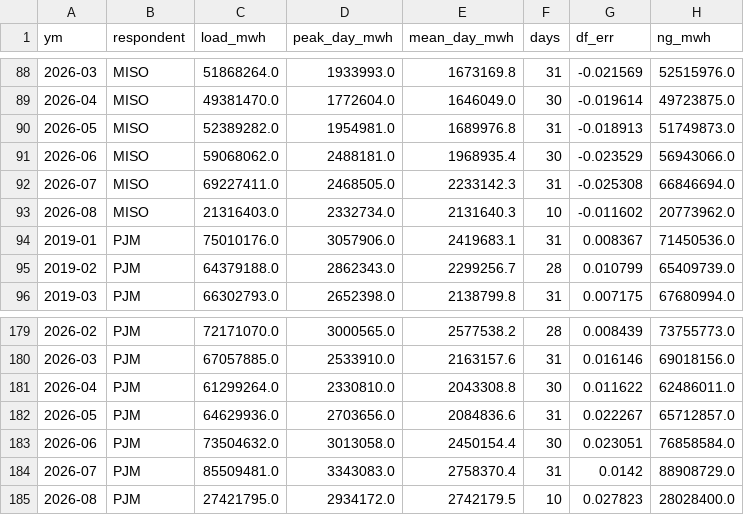
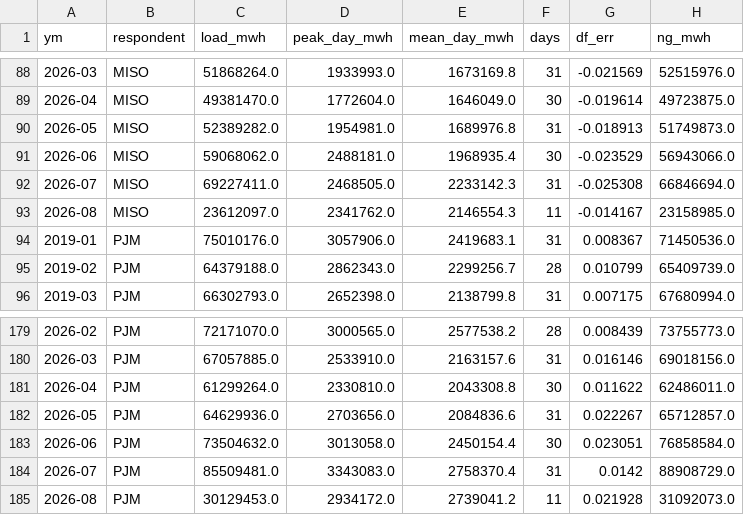
Before and after one commit to bnkim192/eia-harvester, a CSV file: eia_rto_monthly.csv, drawn as a sheet; only a part is shown, gaps mark what is left out; removed rows and columns are numbered as before the commit, all else as after; the diff names each change by its address in the sheet, - before the commit and + after, or states it on an @@ line.

```diff
--- a/eia_rto_monthly.csv
+++ b/eia_rto_monthly.csv
-row 93: 2026-08 | MISO | 21316403.0 | 2332734.0 | 2131640.3 | 10 | -0.011602 | 20773962.0
+row 93: 2026-08 | MISO | 23612097.0 | 2341762.0 | 2146554.3 | 11 | -0.014167 | 23158985.0
-row 185: 2026-08 | PJM | 27421795.0 | 2934172.0 | 2742179.5 | 10 | 0.027823 | 28028400.0
+row 185: 2026-08 | PJM | 30129453.0 | 2934172.0 | 2739041.2 | 11 | 0.021928 | 31092073.0
```
Also changed, not shown: backtest_scorecard.csv, fx_krw_daily.csv, 16 other files.
